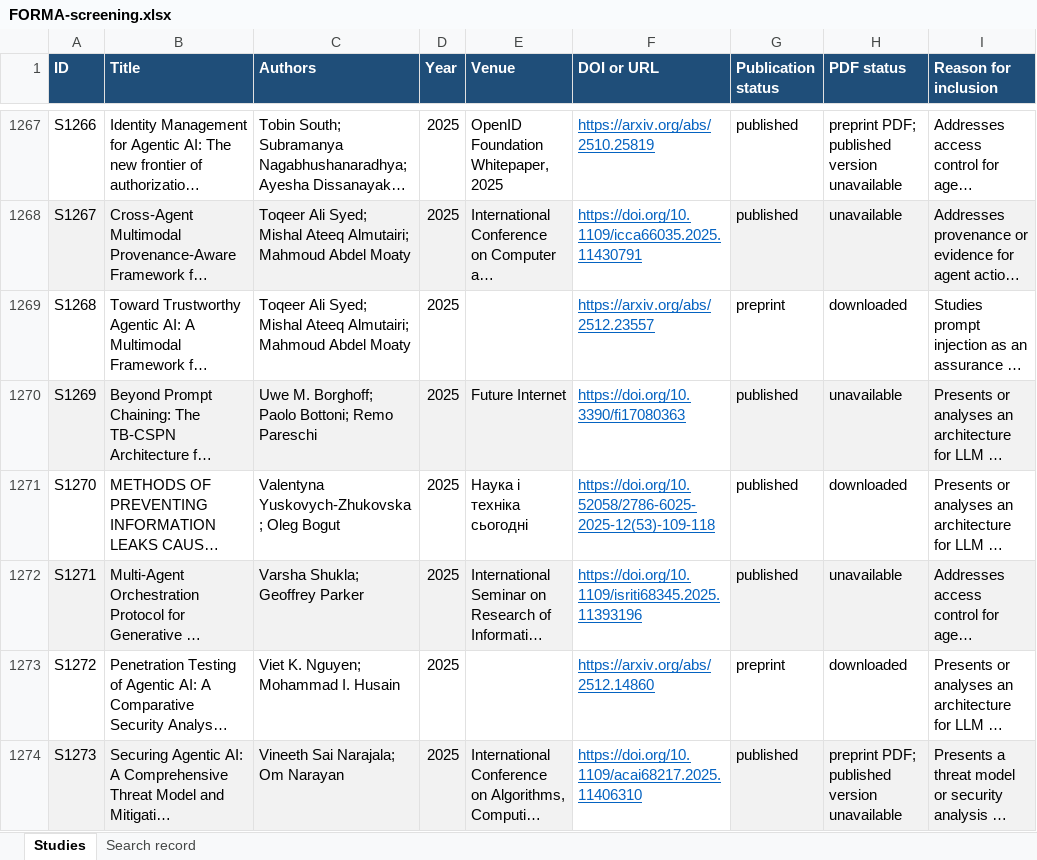
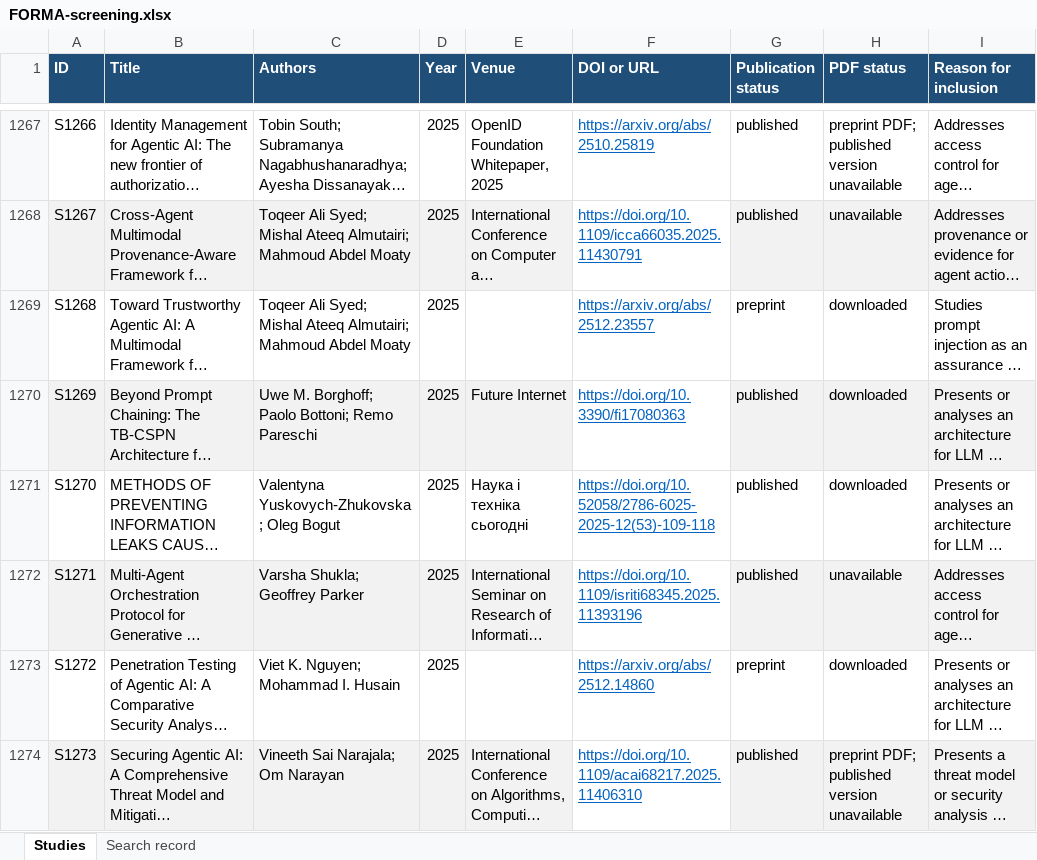
Before and after one commit to anmolwajid3/agentscan, an Excel workbook: forma-screening/FORMA-screening.xlsx, sheet Studies, drawn as a sheet; only a part is shown, gaps mark what is left out; long unchanged cells end in …; values as stored, in another font and other column widths than the file's, no borders; the diff covers the shown part only; the diff names each change by its address in the sheet, - before the commit and + after, or states it on an @@ line.

```diff
--- a/forma-screening/FORMA-screening.xlsx (sheet Studies)
+++ b/forma-screening/FORMA-screening.xlsx (sheet Studies)
-H1270 (PDF status): unavailable
+H1270 (PDF status): downloaded
```
Also changed, not shown: 16 added rows and 5 edited cells elsewhere in this sheet, sheet Search record, 15 other files.
